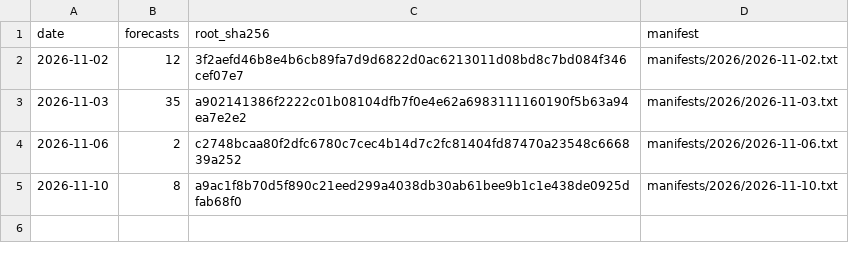
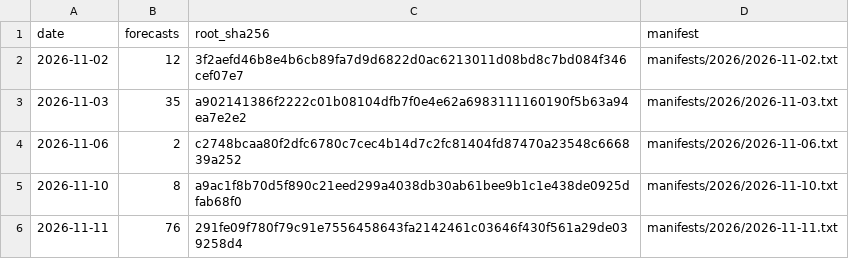
Before and after one commit to mf2860123/derivativeincomeetfs-forecast, a CSV file: roots.csv, drawn as a sheet.

Commit message:
roots.csv: add 2026-11-11

```diff
--- a/roots.csv
+++ b/roots.csv
@@ -5 +5,2 @@ date,forecasts,root_sha256,manifest
 2026-11-10,8,a9ac1f8b70d5f890c21eed299a4038db30ab61bee9b1c1e438de0925dfab68f0,manifests/2026/2026-11-10.txt
+2026-11-11,76,291fe09f780f79c91e7556458643fa2142461c03646f430f561a29de039258d4,manifests/2026/2026-11-11.txt
```
